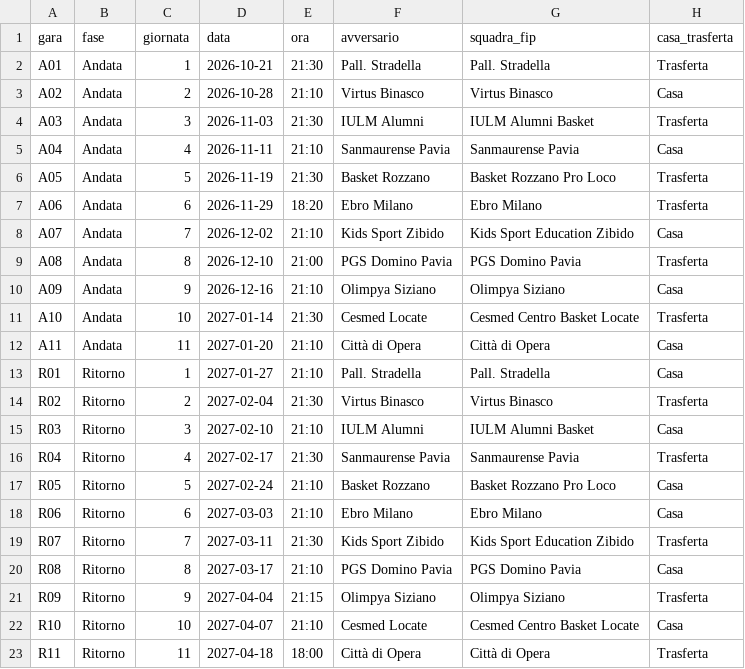
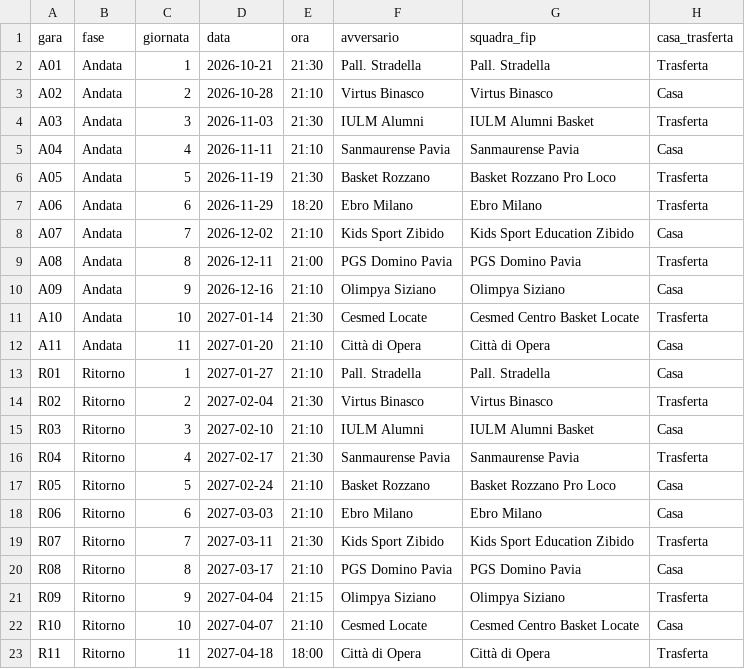
Before and after one commit to jbcknvnzw9-del/adm94-olympic-team-2026-27, a CSV file: data/partite.csv, drawn as a sheet; only a part is shown; the diff names each change by its address in the sheet, - before the commit and + after, or states it on an @@ line.

```diff
--- a/data/partite.csv
+++ b/data/partite.csv
-D9 (data): 2026-12-10
+D9 (data): 2026-12-11
```
Also changed, not shown: 1 other file.
